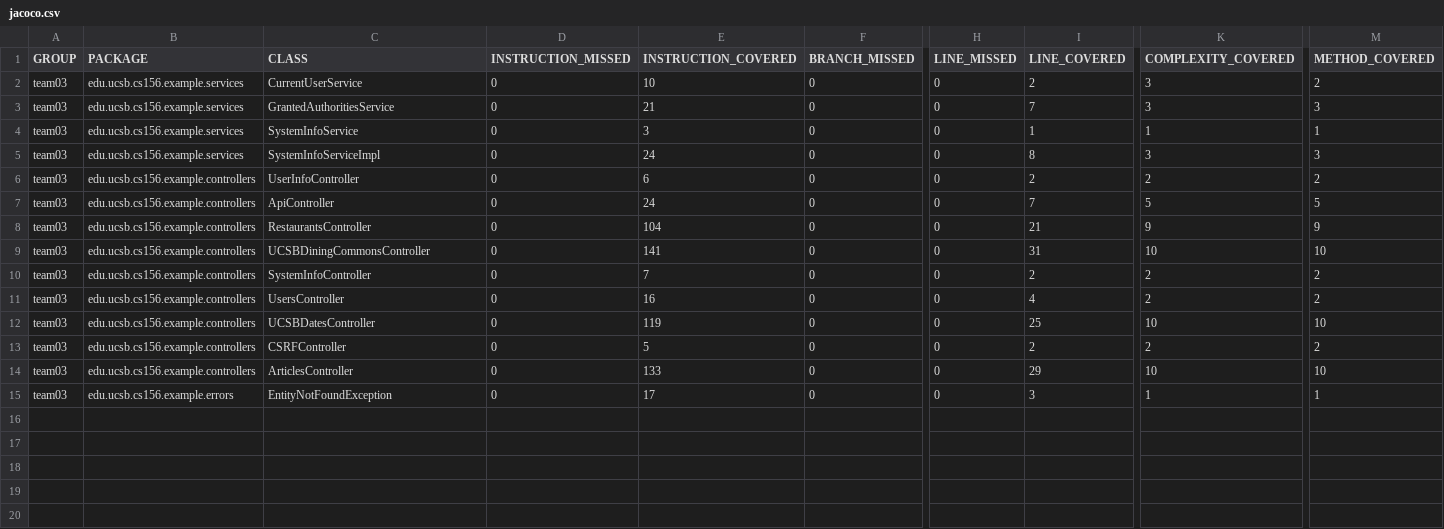
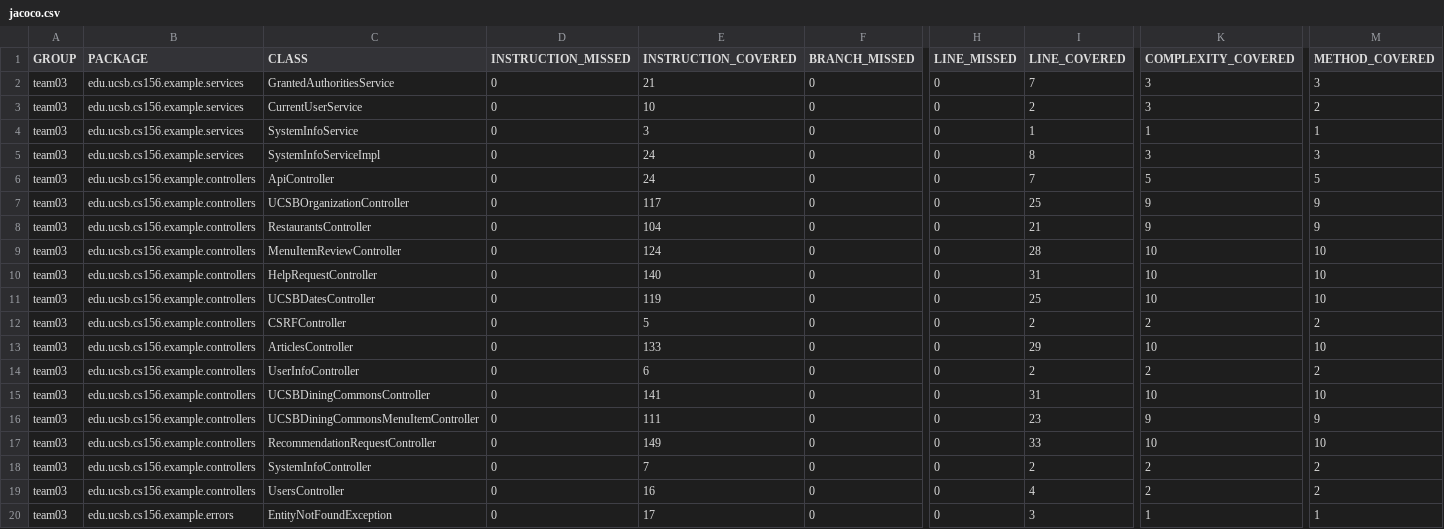
Before and after one commit to ucsb-cs156-f23/team03-f23-6pm-1, a CSV file: jacoco/jacoco.csv, drawn as a sheet; only a part is shown, gaps mark what is left out; addresses are those after the commit; rows hold the shown columns only; the diff names each change by its address in the sheet, - before the commit and + after, or states it on an @@ line.

Commit message:
Deploying to gh-pages from @ ucsb-cs156-f23/team03-f23-6pm-1@52b404cfce617cd9f6888080e505b289d4f4525e 🚀

```diff
--- a/jacoco/jacoco.csv
+++ b/jacoco/jacoco.csv
@@ row 3 moved to row 2: team03 @@
+row 7: team03 | edu.ucsb.cs156.example.controllers | UCSBOrganizationController | 0 | 117 | 0 | 0 | 25 | 9 | 9
-C9 (CLASS): UCSBDiningCommonsController
+C9 (CLASS): MenuItemReviewController
-E9 (INSTRUCTION_COVERED): 141
+E9 (INSTRUCTION_COVERED): 124
-I9 (LINE_COVERED): 31
+I9 (LINE_COVERED): 28
-C10 (CLASS): UsersController
+C10 (CLASS): HelpRequestController
-E10 (INSTRUCTION_COVERED): 16
+E10 (INSTRUCTION_COVERED): 140
-I10 (LINE_COVERED): 4
+I10 (LINE_COVERED): 31
-K10 (COMPLEXITY_COVERED): 2
+K10 (COMPLEXITY_COVERED): 10
-M10 (METHOD_COVERED): 2
+M10 (METHOD_COVERED): 10
@@ row 6 moved to row 14: team03 @@
+row 15: team03 | edu.ucsb.cs156.example.controllers | UCSBDiningCommonsController | 0 | 141 | 0 | 0 | 31 | 10 | 10
+row 16: team03 | edu.ucsb.cs156.example.controllers | UCSBDiningCommonsMenuItemController | 0 | 111 | 0 | 0 | 23 | 9 | 9
+row 17: team03 | edu.ucsb.cs156.example.controllers | RecommendationRequestController | 0 | 149 | 0 | 0 | 33 | 10 | 10
@@ row 10 moved to row 18: team03 @@
+row 19: team03 | edu.ucsb.cs156.example.controllers | UsersController | 0 | 16 | 0 | 0 | 4 | 2 | 2
```
Also changed, not shown: 19 other files.
